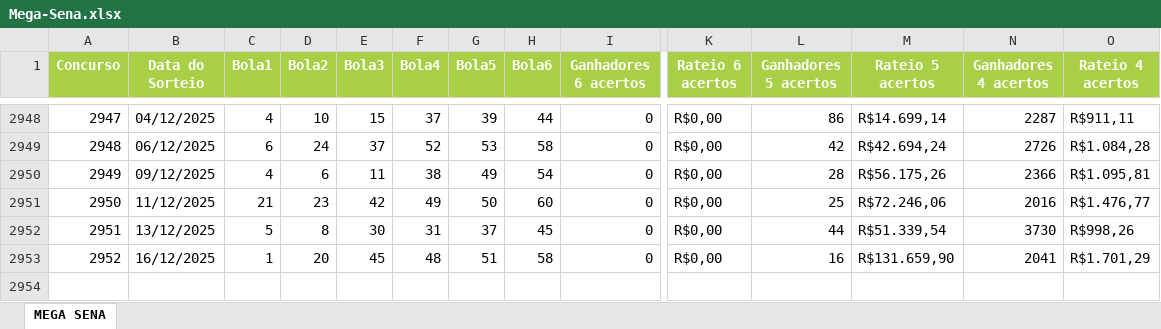
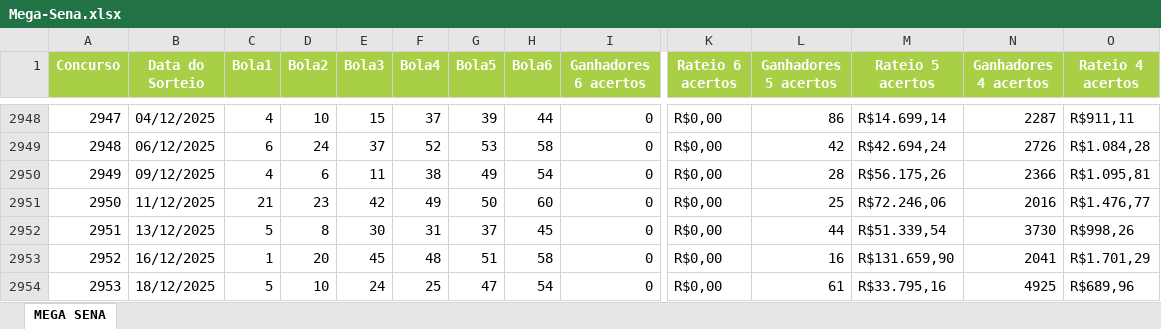
Before and after one commit to Vazzarys/app-mega-sena, an Excel workbook: Mega-Sena.xlsx, sheet MEGA SENA, drawn as a sheet; only a part is shown, gaps mark what is left out; values as stored, in another font and other column widths than the file's, no borders; rows hold the shown columns only; the diff names each change by its address in the sheet, - before the commit and + after, or states it on an @@ line.

Commit message:
Atualização pós-sorteio

```diff
--- a/Mega-Sena.xlsx (sheet MEGA SENA)
+++ b/Mega-Sena.xlsx (sheet MEGA SENA)
+row 2954: 2953 | 18/12/2025 | 5 | 10 | 24 | 25 | 47 | 54 | 0 | R$0,00 | 61 | R$33.795,16 | 4925 | R$689,96
```
Also changed, not shown: 1 other file.
